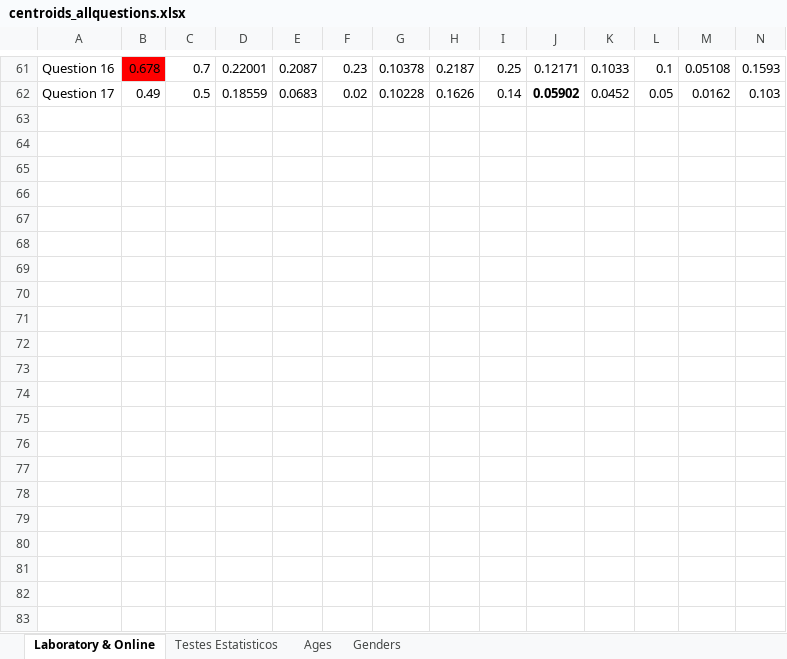
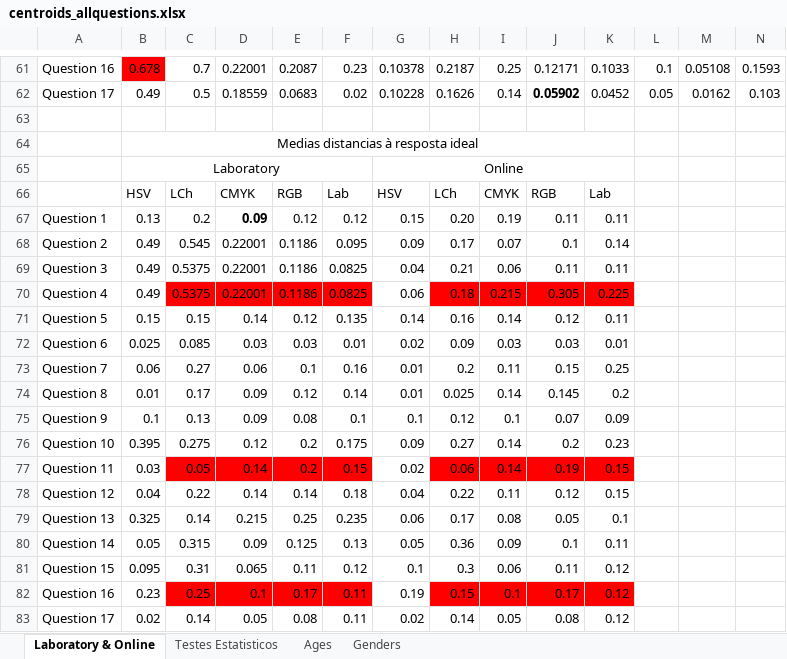
Before and after one commit to pdegarcia/blendingbox, an Excel workbook: Analysis/First Study/centroids_allquestions.xlsx, sheet Laboratory & Online, drawn as a sheet; only a part is shown, gaps mark what is left out; values as stored, in another font and other column widths than the file's, no borders; rows hold the shown columns only; the diff names each change by its address in the sheet, - before the commit and + after, or states it on an @@ line.

Commit message:
More thesis: started question analysis.

```diff
--- a/Analysis/First Study/centroids_allquestions.xlsx (sheet Laboratory & Online)
+++ b/Analysis/First Study/centroids_allquestions.xlsx (sheet Laboratory & Online)
+row 63: (empty)
+row 64:  | Medias distancias à resposta ideal
+row 65:  | Laboratory |  |  |  |  | Online
+row 66:  | HSV | LCh | CMYK | RGB | Lab | HSV | LCh | CMYK | RGB | Lab
+row 67: Question 1 | 0.13 | 0.2 | 0.09 | 0.12 | 0.12 | 0.15 | 0.20 | 0.19 | 0.11 | 0.11
+row 68: Question 2 | 0.49 | 0.545 | 0.22001 | 0.1186 | 0.095 | 0.09 | 0.17 | 0.07 | 0.1 | 0.14
+row 69: Question 3 | 0.49 | 0.5375 | 0.22001 | 0.1186 | 0.0825 | 0.04 | 0.21 | 0.06 | 0.11 | 0.11
+row 70: Question 4 | 0.49 | 0.5375 | 0.22001 | 0.1186 | 0.0825 | 0.06 | 0.18 | 0.215 | 0.305 | 0.225
+row 71: Question 5 | 0.15 | 0.15 | 0.14 | 0.12 | 0.135 | 0.14 | 0.16 | 0.14 | 0.12 | 0.11
+row 72: Question 6 | 0.025 | 0.085 | 0.03 | 0.03 | 0.01 | 0.02 | 0.09 | 0.03 | 0.03 | 0.01
+row 73: Question 7 | 0.06 | 0.27 | 0.06 | 0.1 | 0.16 | 0.01 | 0.2 | 0.11 | 0.15 | 0.25
+row 74: Question 8 | 0.01 | 0.17 | 0.09 | 0.12 | 0.14 | 0.01 | 0.025 | 0.14 | 0.145 | 0.2
+row 75: Question 9 | 0.1 | 0.13 | 0.09 | 0.08 | 0.1 | 0.1 | 0.12 | 0.1 | 0.07 | 0.09
+row 76: Question 10 | 0.395 | 0.275 | 0.12 | 0.2 | 0.175 | 0.09 | 0.27 | 0.14 | 0.2 | 0.23
+row 77: Question 11 | 0.03 | 0.05 | 0.14 | 0.2 | 0.15 | 0.02 | 0.06 | 0.14 | 0.19 | 0.15
+row 78: Question 12 | 0.04 | 0.22 | 0.14 | 0.14 | 0.18 | 0.04 | 0.22 | 0.11 | 0.12 | 0.15
+row 79: Question 13 | 0.325 | 0.14 | 0.215 | 0.25 | 0.235 | 0.06 | 0.17 | 0.08 | 0.05 | 0.1
+row 80: Question 14 | 0.05 | 0.315 | 0.09 | 0.125 | 0.13 | 0.05 | 0.36 | 0.09 | 0.1 | 0.11
+row 81: Question 15 | 0.095 | 0.31 | 0.065 | 0.11 | 0.12 | 0.1 | 0.3 | 0.06 | 0.11 | 0.12
+row 82: Question 16 | 0.23 | 0.25 | 0.1 | 0.17 | 0.11 | 0.19 | 0.15 | 0.1 | 0.17 | 0.12
+row 83: Question 17 | 0.02 | 0.14 | 0.05 | 0.08 | 0.11 | 0.02 | 0.14 | 0.05 | 0.08 | 0.12
```
Also changed, not shown: sheet Testes Estatisticos, Documents/Color Mixtures/Color Blends.xlsx, 23 other files.
